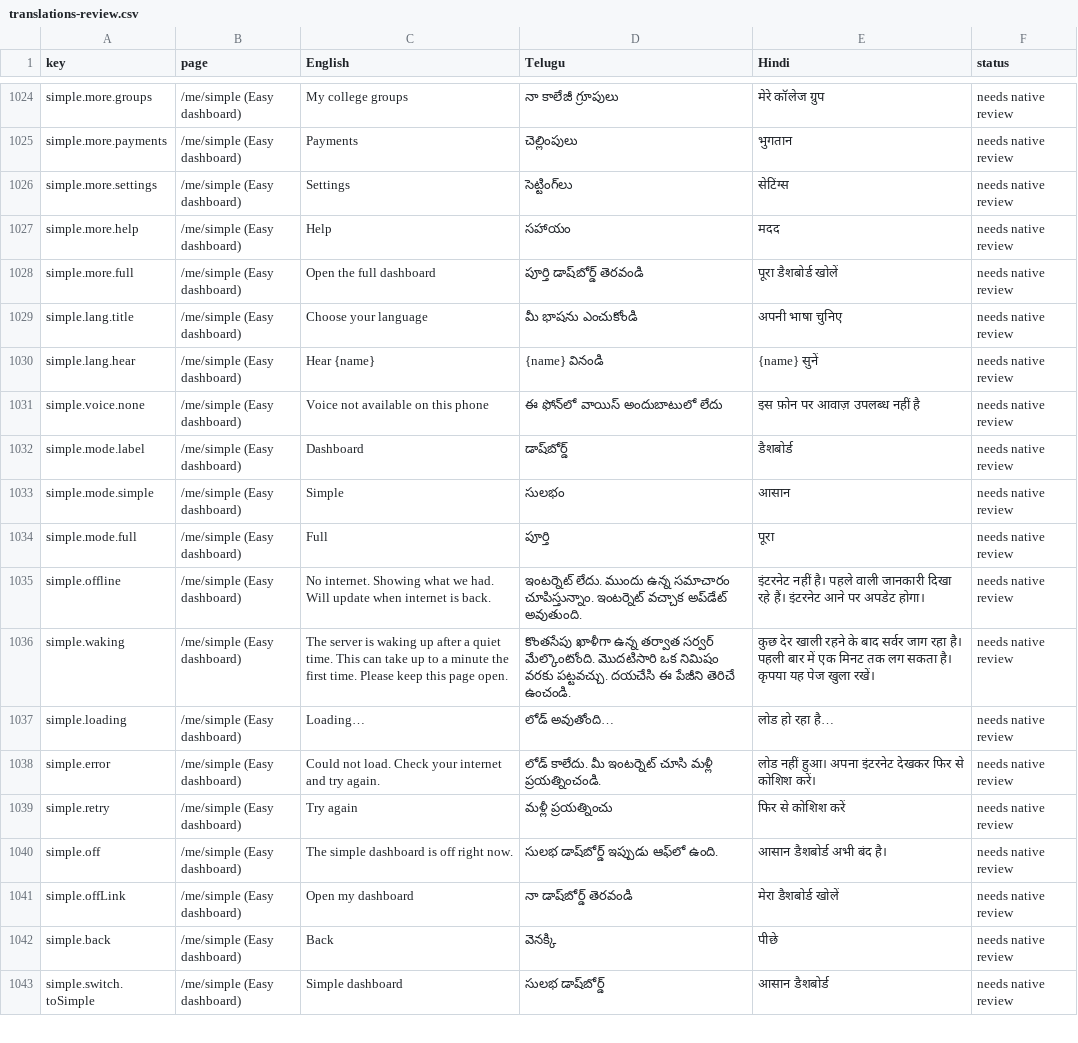
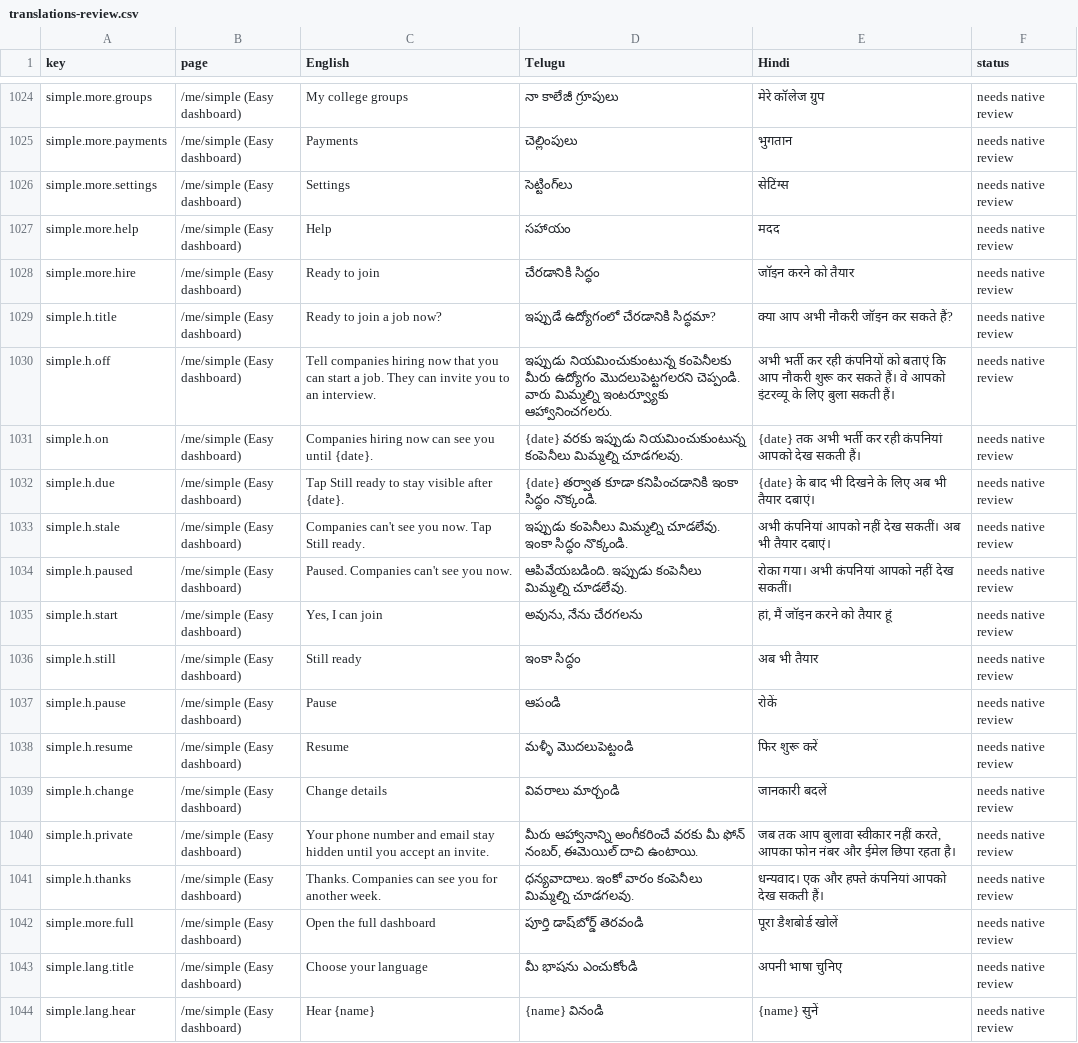
Before and after one commit to NareshMaddela021/NM7, a CSV file: docs/translations-review.csv, drawn as a sheet; only a part is shown, gaps mark what is left out; the shorter side is filled out with more unchanged rows; the diff names each change by its address in the sheet, - before the commit and + after, or states it on an @@ line.

```diff
--- a/docs/translations-review.csv
+++ b/docs/translations-review.csv
+row 1028: simple.more.hire | /me/simple (Easy dashboard) | Ready to join | చేరడానికి సిద్ధం | जॉइन करने को तैयार | needs native review
+row 1029: simple.h.title | /me/simple (Easy dashboard) | Ready to join a job now? | ఇప్పుడే ఉద్యోగంలో చేరడానికి సిద్ధమా? | क्या आप अभी नौकरी जॉइन कर सकते हैं? | needs native review
+row 1030: simple.h.off | /me/simple (Easy dashboard) | Tell companies hiring now that you can start a job. They can invite you to an interview. | ఇప్పుడు నియమించుకుంటున్న కంపెనీలకు మీరు ఉద్యోగం మొదలుపెట్టగలరని చెప్పండి. వారు మిమ్మల్ని ఇంటర్వ్యూకు ఆహ్వానించగలరు. | अभी भर्ती कर रही कंपनियों को बताएं कि आप नौकरी शुरू कर सकते हैं। वे आपको इंटरव्यू के लिए बुला सकती हैं। | needs native review
+row 1031: simple.h.on | /me/simple (Easy dashboard) | Companies hiring now can see you until {date}. | {date} వరకు ఇప్పుడు నియమించుకుంటున్న కంపెనీలు మిమ్మల్ని చూడగలవు. | {date} तक अभी भर्ती कर रही कंपनियां आपको देख सकती हैं। | needs native review
+row 1032: simple.h.due | /me/simple (Easy dashboard) | Tap Still ready to stay visible after {date}. | {date} తర్వాత కూడా కనిపించడానికి ఇంకా సిద్ధం నొక్కండి. | {date} के बाद भी दिखने के लिए अब भी तैयार दबाएं। | needs native review
+row 1033: simple.h.stale | /me/simple (Easy dashboard) | Companies can't see you now. Tap Still ready. | ఇప్పుడు కంపెనీలు మిమ్మల్ని చూడలేవు. ఇంకా సిద్ధం నొక్కండి. | अभी कंपनियां आपको नहीं देख सकतीं। अब भी तैयार दबाएं। | needs native review
+row 1034: simple.h.paused | /me/simple (Easy dashboard) | Paused. Companies can't see you now. | ఆపివేయబడింది. ఇప్పుడు కంపెనీలు మిమ్మల్ని చూడలేవు. | रोका गया। अभी कंपनियां आपको नहीं देख सकतीं। | needs native review
+row 1035: simple.h.start | /me/simple (Easy dashboard) | Yes, I can join | అవును, నేను చేరగలను | हां, मैं जॉइन करने को तैयार हूं | needs native review
+row 1036: simple.h.still | /me/simple (Easy dashboard) | Still ready | ఇంకా సిద్ధం | अब भी तैयार | needs native review
+row 1037: simple.h.pause | /me/simple (Easy dashboard) | Pause | ఆపండి | रोकें | needs native review
+row 1038: simple.h.resume | /me/simple (Easy dashboard) | Resume | మళ్ళీ మొదలుపెట్టండి | फिर शुरू करें | needs native review
+row 1039: simple.h.change | /me/simple (Easy dashboard) | Change details | వివరాలు మార్చండి | जानकारी बदलें | needs native review
+row 1040: simple.h.private | /me/simple (Easy dashboard) | Your phone number and email stay hidden until you accept an invite. | మీరు ఆహ్వానాన్ని అంగీకరించే వరకు మీ ఫోన్ నంబర్, ఈమెయిల్ దాచి ఉంటాయి. | जब तक आप बुलावा स्वीकार नहीं करते, आपका फोन नंबर और ईमेल छिपा रहता है। | needs native review
+row 1041: simple.h.thanks | /me/simple (Easy dashboard) | Thanks. Companies can see you for another week. | ధన్యవాదాలు. ఇంకో వారం కంపెనీలు మిమ్మల్ని చూడగలవు. | धन्यवाद। एक और हफ्ते कंपनियां आपको देख सकती हैं। | needs native review
```
Also changed, not shown: 22 other files.
